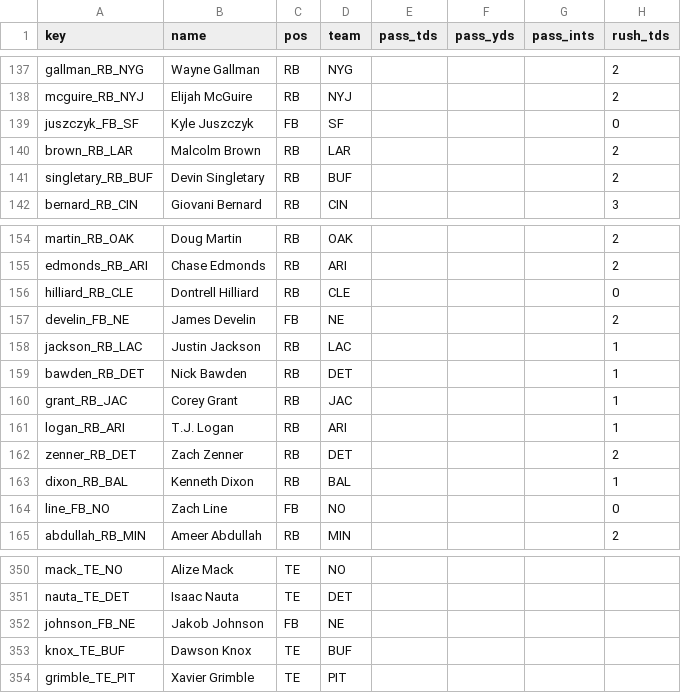
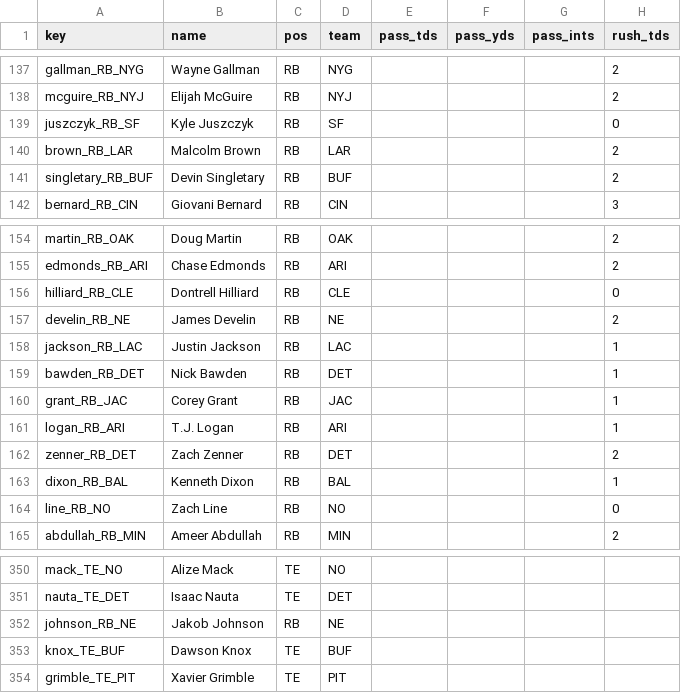
Before and after one commit to jjti/ff, a CSV file: model/data/raw/projections/CBS-Projections-2019.csv, drawn as a sheet; only a part is shown, gaps mark what is left out; the diff names each change by its address in the sheet, - before the commit and + after, or states it on an @@ line.

```diff
--- a/model/data/raw/projections/CBS-Projections-2019.csv
+++ b/model/data/raw/projections/CBS-Projections-2019.csv
-A139 (key): juszczyk_FB_SF
+A139 (key): juszczyk_RB_SF
-C139 (pos): FB
+C139 (pos): RB
-A157 (key): develin_FB_NE
+A157 (key): develin_RB_NE
-C157 (pos): FB
+C157 (pos): RB
-A164 (key): line_FB_NO
+A164 (key): line_RB_NO
-C164 (pos): FB
+C164 (pos): RB
-A352 (key): johnson_FB_NE
+A352 (key): johnson_RB_NE
-C352 (pos): FB
+C352 (pos): RB
```
Also changed, not shown: model/data/raw/adp/FFC-2019.csv, model/data/raw/projections/ESPN-Projections-2019.csv, 14 other files.
